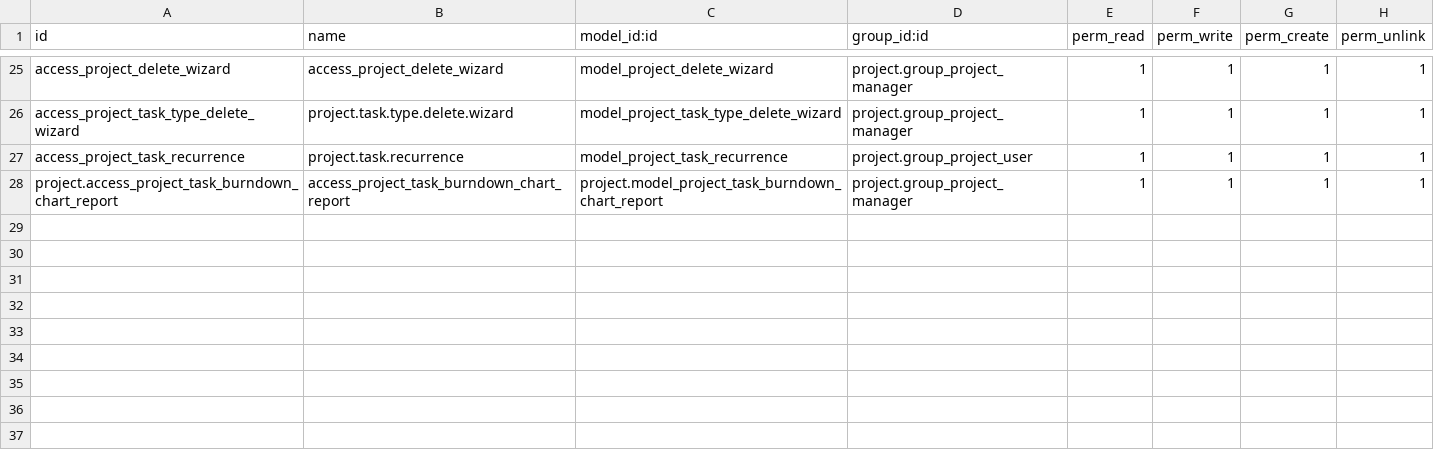
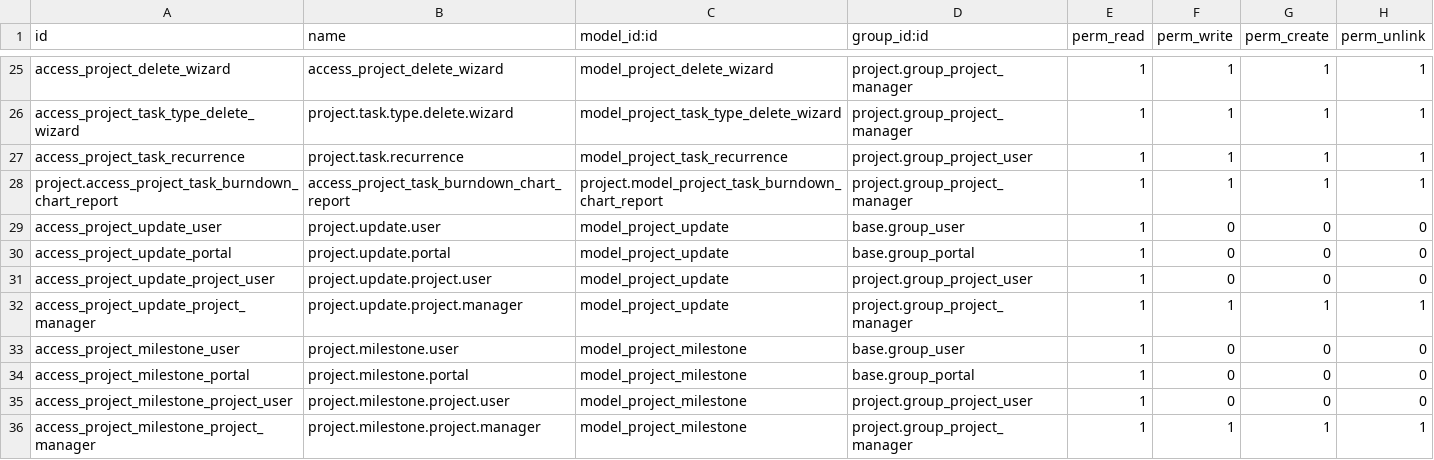
Before and after one commit to YoushaExT/odoo, a CSV file: addons/project/security/ir.model.access.csv, drawn as a sheet; only a part is shown, gaps mark what is left out.

Commit message:
[IMP] project: add project updates and milestones
This commit adds project updates in project to take in stock the current
status of the project : which task or milestone changed in the past 30
days.

The project manager is able to add a status on the project update, and
edit the description of the update. There is also a chatter in which
he/she can discuss some points with other project users.

The description is build with informations retrieved from mail tracking
values or from project.* models. Those informations are collected in a
dict and rendered in a template to ease the inheritence in further
modules needs.

Following commits will add behaviour to handle those updates and
milestones in the various views. See PR for further information.

PR : #68899

task-2393768

```diff
--- a/addons/project/security/ir.model.access.csv
+++ b/addons/project/security/ir.model.access.csv
@@ -28 +28,9 @@ access_project_task_recurrence,project.task.recurrence,model_project_task_recurr
 project.access_project_task_burndown_chart_report,access_project_task_burndown_chart_report,project.model_project_task_burndown_chart_report,project.group_project_manager,1,1,1,1
+access_project_update_user,project.update.user,model_project_update,base.group_user,1,0,0,0
+access_project_update_portal,project.update.portal,model_project_update,base.group_portal,1,0,0,0
+access_project_update_project_user,project.update.project.user,model_project_update,project.group_project_user,1,0,0,0
+access_project_update_project_manager,project.update.project.manager,model_project_update,project.group_project_manager,1,1,1,1
+access_project_milestone_user,project.milestone.user,model_project_milestone,base.group_user,1,0,0,0
+access_project_milestone_portal,project.milestone.portal,model_project_milestone,base.group_portal,1,0,0,0
+access_project_milestone_project_user,project.milestone.project.user,model_project_milestone,project.group_project_user,1,0,0,0
+access_project_milestone_project_manager,project.milestone.project.manager,model_project_milestone,project.group_project_manager,1,1,1,1
```
Also changed, not shown: 16 other files.
